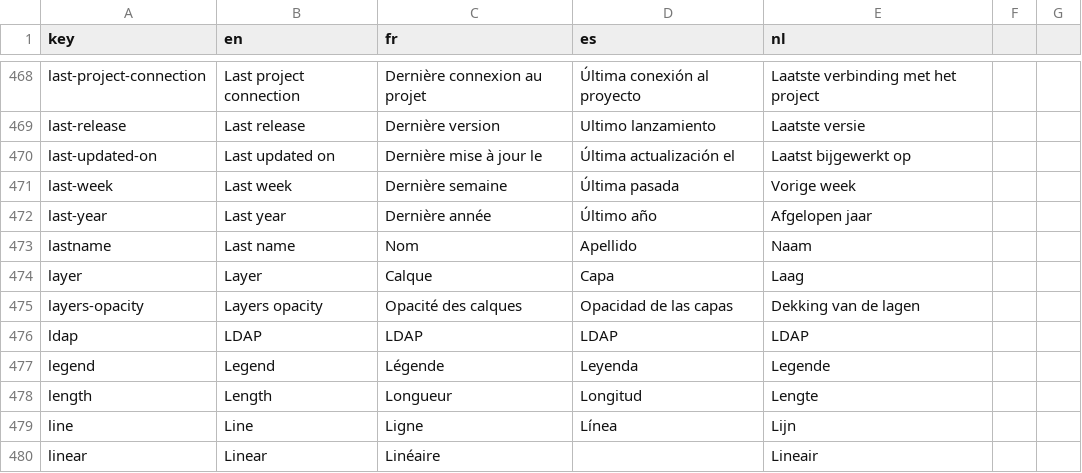
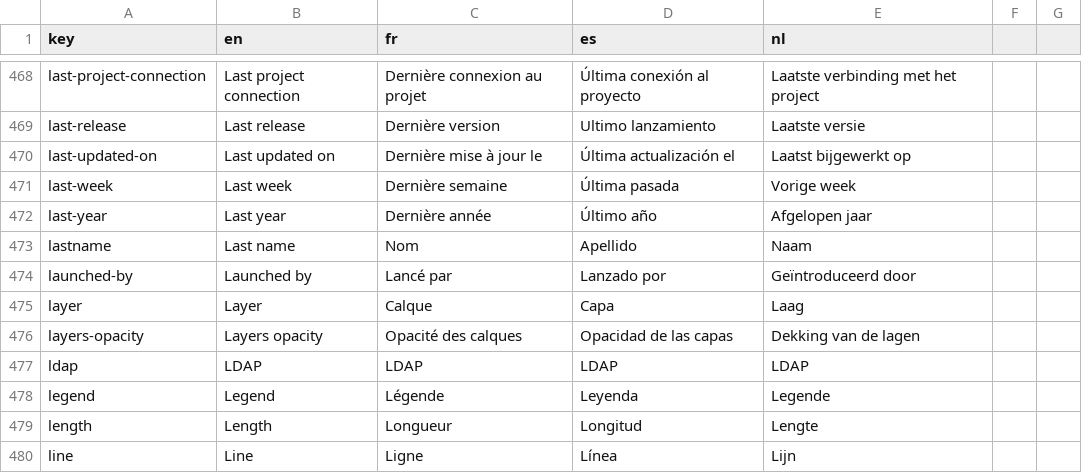
Before and after one commit to cytomine/cytomine, a CSV file: web-ui/src/locales/translations.csv, drawn as a sheet; only a part is shown, gaps mark what is left out; the shorter side is filled out with more unchanged rows; the diff names each change by its address in the sheet, - before the commit and + after, or states it on an @@ line.

Commit message:
feat: add launched-by

```diff
--- a/web-ui/src/locales/translations.csv
+++ b/web-ui/src/locales/translations.csv
+row 474: launched-by | Launched by | Lancé par | Lanzado por | Geïntroduceerd door
```
Also changed, not shown: 2 other files.
